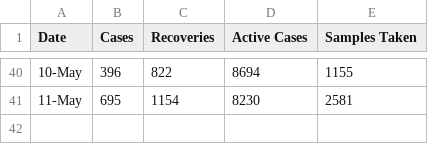
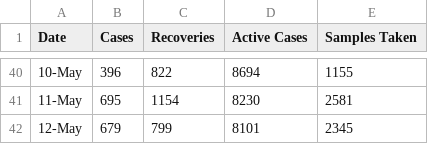
Before and after one commit to vivek20dadhich/Bikaner-Covid-19-Dashboard, a CSV file: Bikaner-covid-cases-data.csv, drawn as a sheet; only a part is shown, gaps mark what is left out; the diff names each change by its address in the sheet, - before the commit and + after, or states it on an @@ line.

Commit message:
Update Bikaner-covid-cases-data.csv

```diff
--- a/Bikaner-covid-cases-data.csv
+++ b/Bikaner-covid-cases-data.csv
+row 42: 12-May | 679 | 799 | 8101 | 2345
```
